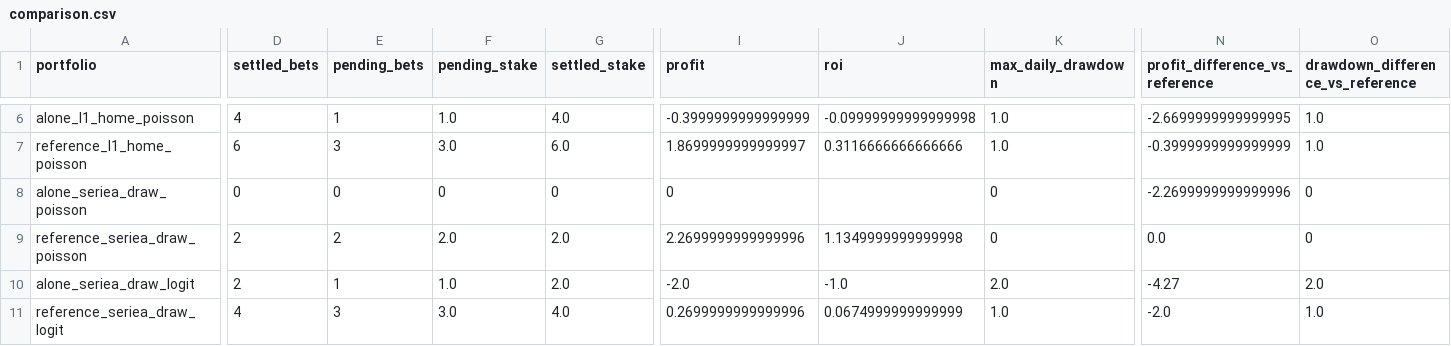
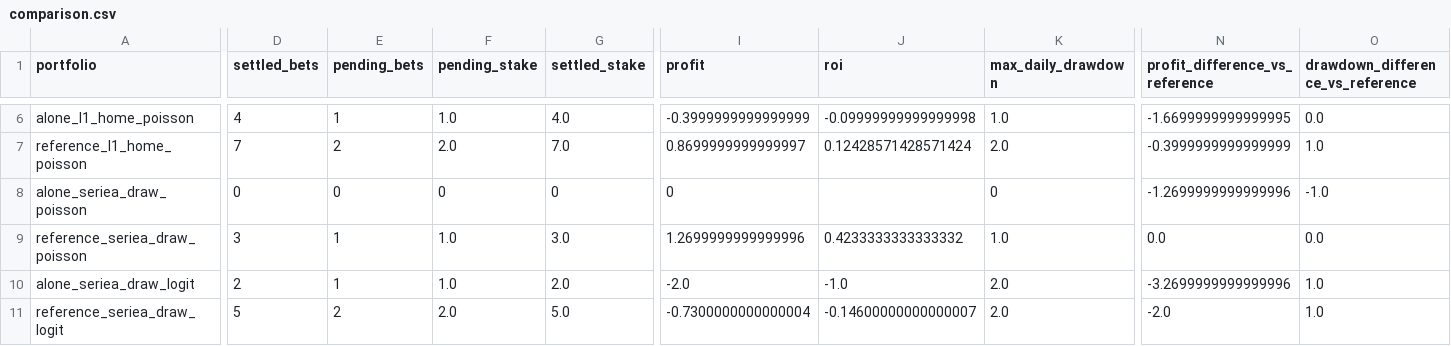
Before and after one commit to Mohamed-Ali-SOBHI/ScorePredict, a CSV file: comparison.csv, drawn as a sheet; only a part is shown, gaps mark what is left out; the diff covers the shown part only; the diff names each change by its address in the sheet, - before the commit and + after, or states it on an @@ line.

```diff
--- a/comparison.csv
+++ b/comparison.csv
-N6 (profit_difference_vs_reference): -2.6699999999999995
+N6 (profit_difference_vs_reference): -1.6699999999999995
-O6 (drawdown_difference_vs_reference): 1.0
+O6 (drawdown_difference_vs_reference): 0.0
-D7 (settled_bets): 6
+D7 (settled_bets): 7
-E7 (pending_bets): 3
+E7 (pending_bets): 2
-F7 (pending_stake): 3.0
+F7 (pending_stake): 2.0
-G7 (settled_stake): 6.0
+G7 (settled_stake): 7.0
-I7 (profit): 1.8699999999999997
+I7 (profit): 0.8699999999999997
-J7 (roi): 0.3116666666666666
+J7 (roi): 0.12428571428571424
-K7 (max_daily_drawdown): 1.0
+K7 (max_daily_drawdown): 2.0
-N8 (profit_difference_vs_reference): -2.2699999999999996
+N8 (profit_difference_vs_reference): -1.2699999999999996
-O8 (drawdown_difference_vs_reference): 0
+O8 (drawdown_difference_vs_reference): -1.0
-D9 (settled_bets): 2
+D9 (settled_bets): 3
-E9 (pending_bets): 2
+E9 (pending_bets): 1
-F9 (pending_stake): 2.0
+F9 (pending_stake): 1.0
-G9 (settled_stake): 2.0
+G9 (settled_stake): 3.0
-I9 (profit): 2.2699999999999996
+I9 (profit): 1.2699999999999996
-J9 (roi): 1.1349999999999998
+J9 (roi): 0.4233333333333332
-K9 (max_daily_drawdown): 0
+K9 (max_daily_drawdown): 1.0
-O9 (drawdown_difference_vs_reference): 0
+O9 (drawdown_difference_vs_reference): 0.0
-N10 (profit_difference_vs_reference): -4.27
+N10 (profit_difference_vs_reference): -3.2699999999999996
-O10 (drawdown_difference_vs_reference): 2.0
+O10 (drawdown_difference_vs_reference): 1.0
-D11 (settled_bets): 4
+D11 (settled_bets): 5
-E11 (pending_bets): 3
+E11 (pending_bets): 2
-F11 (pending_stake): 3.0
+F11 (pending_stake): 2.0
-G11 (settled_stake): 4.0
+G11 (settled_stake): 5.0
-I11 (profit): 0.2699999999999996
+I11 (profit): -0.7300000000000004
-J11 (roi): 0.0674999999999999
+J11 (roi): -0.14600000000000007
-K11 (max_daily_drawdown): 1.0
+K11 (max_daily_drawdown): 2.0
```
Also changed, not shown: 82 edited cells elsewhere in this file, 19 other files.
